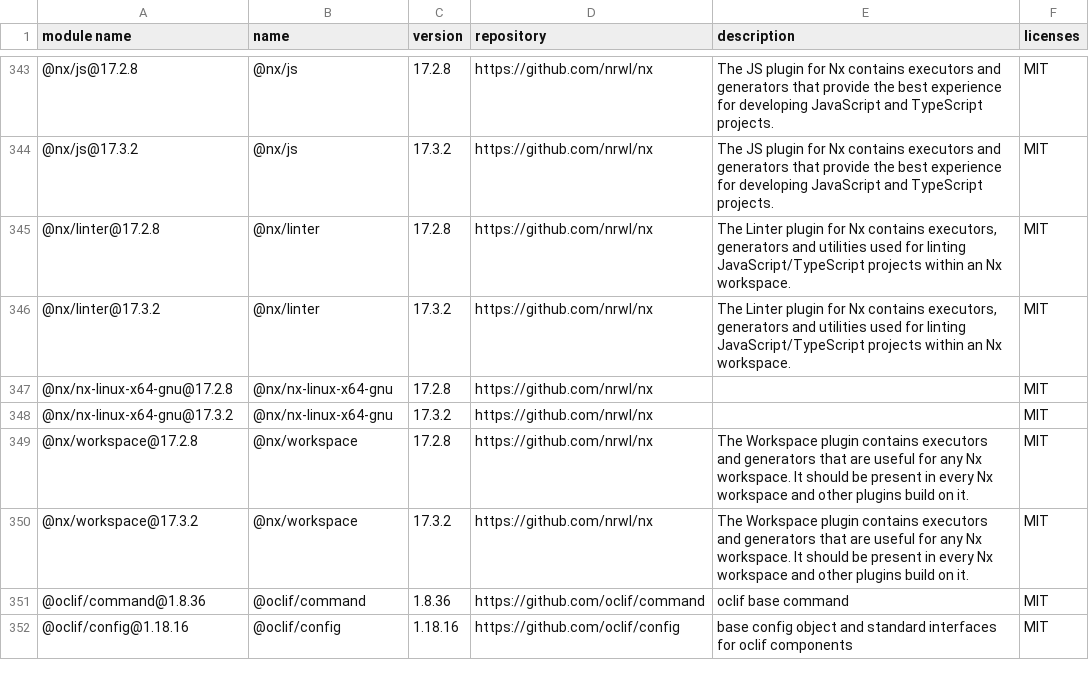
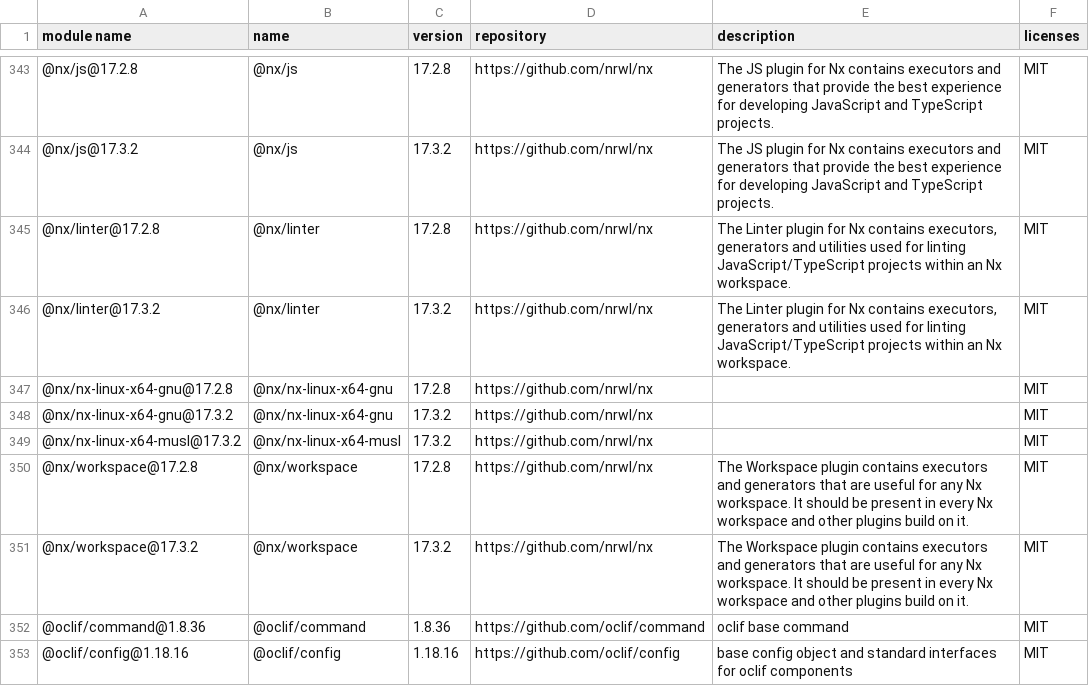
Before and after one commit to GalaChain/sdk, a CSV file: licenses/licenses.csv, drawn as a sheet; only a part is shown, gaps mark what is left out.

```diff
--- a/licenses/licenses.csv
+++ b/licenses/licenses.csv
@@ -348,2 +348,3 @@
 "@nx/nx-linux-x64-gnu@17.3.2","@nx/nx-linux-x64-gnu","17.3.2","https://github.com/nrwl/nx","","MIT"
+"@nx/nx-linux-x64-musl@17.3.2","@nx/nx-linux-x64-musl","17.3.2","https://github.com/nrwl/nx","","MIT"
 "@nx/workspace@17.2.8","@nx/workspace","17.2.8","https://github.com/nrwl/nx","The Workspace plugin contains executors and generators that are useful for any Nx workspace. It should be present in every Nx workspace and other plugins build on it.","MIT"
```
Also changed, not shown: 2 other files.
